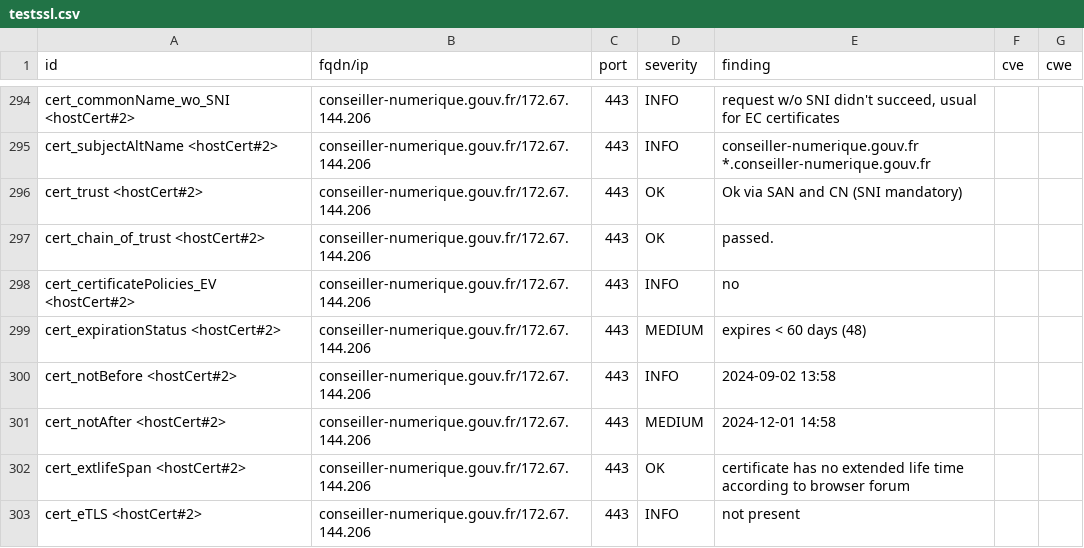
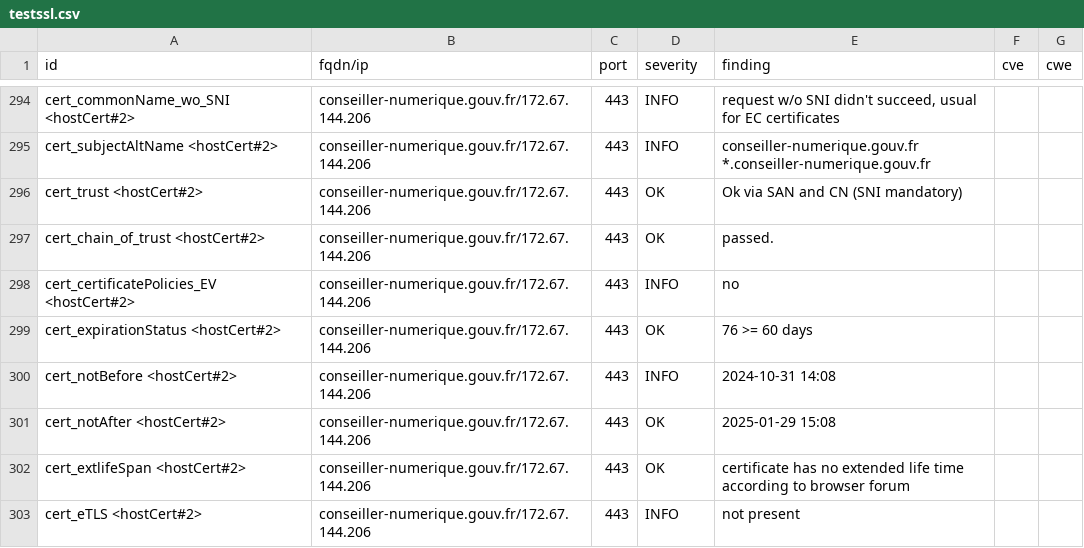
Before and after one commit to GKO-org/dashlordPrd3, a CSV file: results/aHR0cHM6Ly9jb25zZWlsbGVyLW51bWVyaXF1ZS5nb3V2LmZy/testssl.csv, drawn as a sheet; only a part is shown, gaps mark what is left out; the diff covers the shown part only.

```diff
--- a/results/aHR0cHM6Ly9jb25zZWlsbGVyLW51bWVyaXF1ZS5nb3V2LmZy/testssl.csv
+++ b/results/aHR0cHM6Ly9jb25zZWlsbGVyLW51bWVyaXF1ZS5nb3V2LmZy/testssl.csv
@@ -298,5 +298,5 @@
 "cert_certificatePolicies_EV <hostCert#2>","conseiller-numerique.gouv.fr/172.67.144.206","443","INFO","no","",""
-"cert_expirationStatus <hostCert#2>","conseiller-numerique.gouv.fr/172.67.144.206","443","MEDIUM","expires < 60 days (48)","",""
-"cert_notBefore <hostCert#2>","conseiller-numerique.gouv.fr/172.67.144.206","443","INFO","2024-09-02 13:58","",""
-"cert_notAfter <hostCert#2>","conseiller-numerique.gouv.fr/172.67.144.206","443","MEDIUM","2024-12-01 14:58","",""
+"cert_expirationStatus <hostCert#2>","conseiller-numerique.gouv.fr/172.67.144.206","443","OK","76 >= 60 days","",""
+"cert_notBefore <hostCert#2>","conseiller-numerique.gouv.fr/172.67.144.206","443","INFO","2024-10-31 14:08","",""
+"cert_notAfter <hostCert#2>","conseiller-numerique.gouv.fr/172.67.144.206","443","OK","2025-01-29 15:08","",""
 "cert_extlifeSpan <hostCert#2>","conseiller-numerique.gouv.fr/172.67.144.206","443","OK","certificate has no extended life time according to browser forum","",""
```
Also changed, not shown: 50 edited cells elsewhere in this file, 9 other files.
